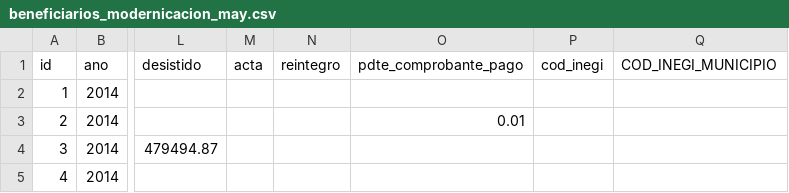
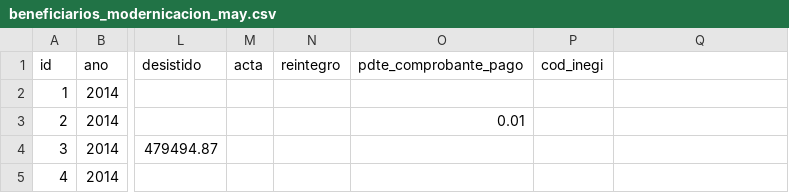
Before and after one commit to pescandodatos/datos, a CSV file: beneficiarios_modernicacion_may.csv, drawn as a sheet; only a part is shown, gaps mark what is left out; the diff names each change by its address in the sheet, - before the commit and + after, or states it on an @@ line.

```diff
--- a/beneficiarios_modernicacion_may.csv
+++ b/beneficiarios_modernicacion_may.csv
-Q1: COD_INEGI_MUNICIPIO
+Q1: (empty)
```
Also changed, not shown: beneficiarios_electricos.csv, beneficiarios_integral.csv, 16 other files.
